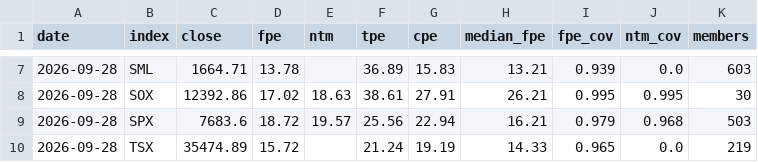
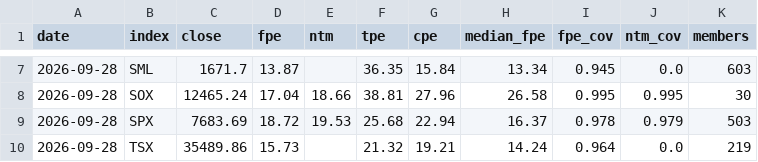
Before and after one commit to grey-techstack/financial-hub, a CSV file: data/history/index_pe.csv, drawn as a sheet; only a part is shown, gaps mark what is left out; the diff covers the shown part only.

```diff
--- a/data/history/index_pe.csv
+++ b/data/history/index_pe.csv
@@ -7,4 +7,4 @@ date,index,close,fpe,ntm,tpe,cpe,median_fpe,fpe_cov,ntm_cov,members
-2026-09-28,SML,1664.71,13.78,,36.89,15.83,13.21,0.939,0.0,603
-2026-09-28,SOX,12392.86,17.02,18.63,38.61,27.91,26.21,0.995,0.995,30
-2026-09-28,SPX,7683.6,18.72,19.57,25.56,22.94,16.21,0.979,0.968,503
-2026-09-28,TSX,35474.89,15.72,,21.24,19.19,14.33,0.965,0.0,219
+2026-09-28,SML,1671.7,13.87,,36.35,15.84,13.34,0.945,0.0,603
+2026-09-28,SOX,12465.24,17.04,18.66,38.81,27.96,26.58,0.995,0.995,30
+2026-09-28,SPX,7683.69,18.72,19.53,25.68,22.94,16.37,0.978,0.979,503
+2026-09-28,TSX,35489.86,15.73,,21.32,19.21,14.24,0.964,0.0,219
```
Also changed, not shown: 29 edited cells elsewhere in this file, data/history/pe/2026.csv, 10 other files.
